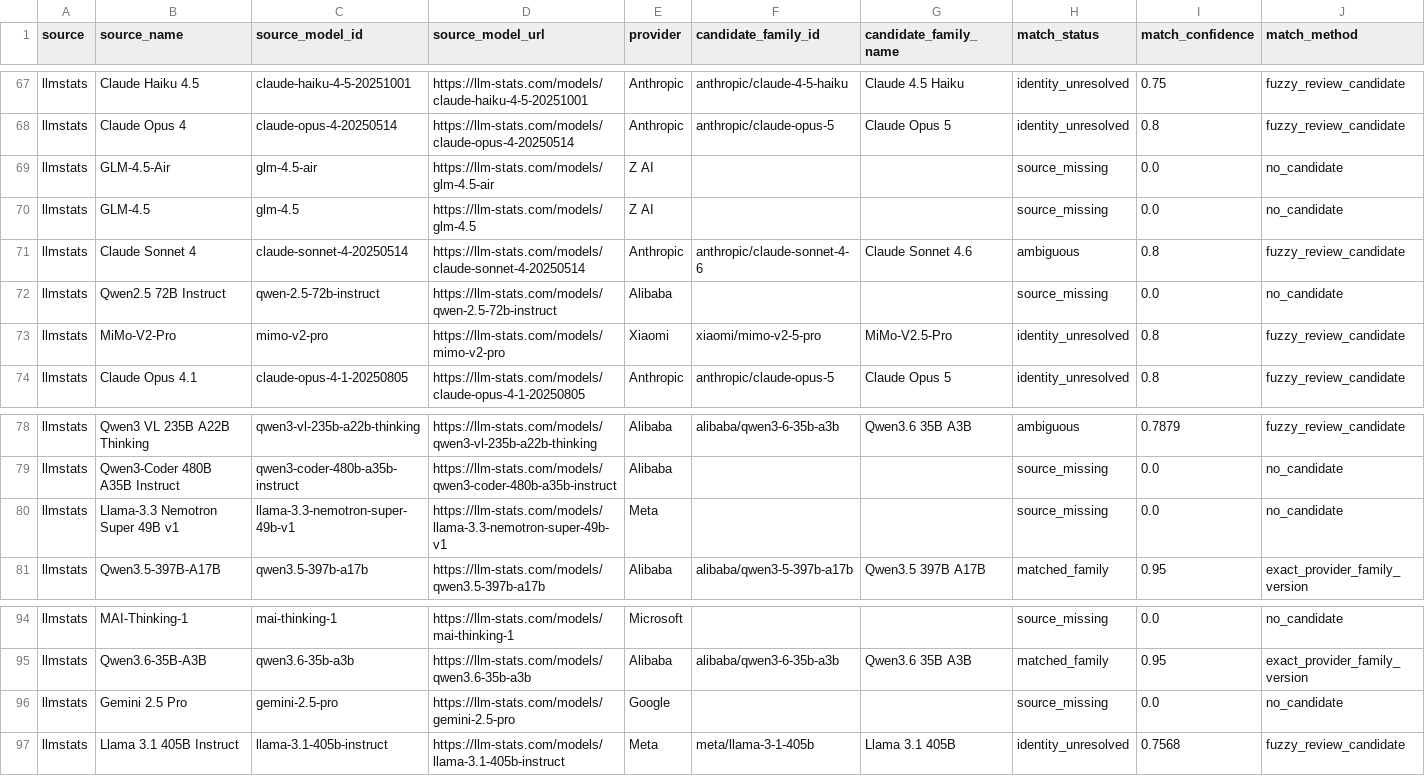
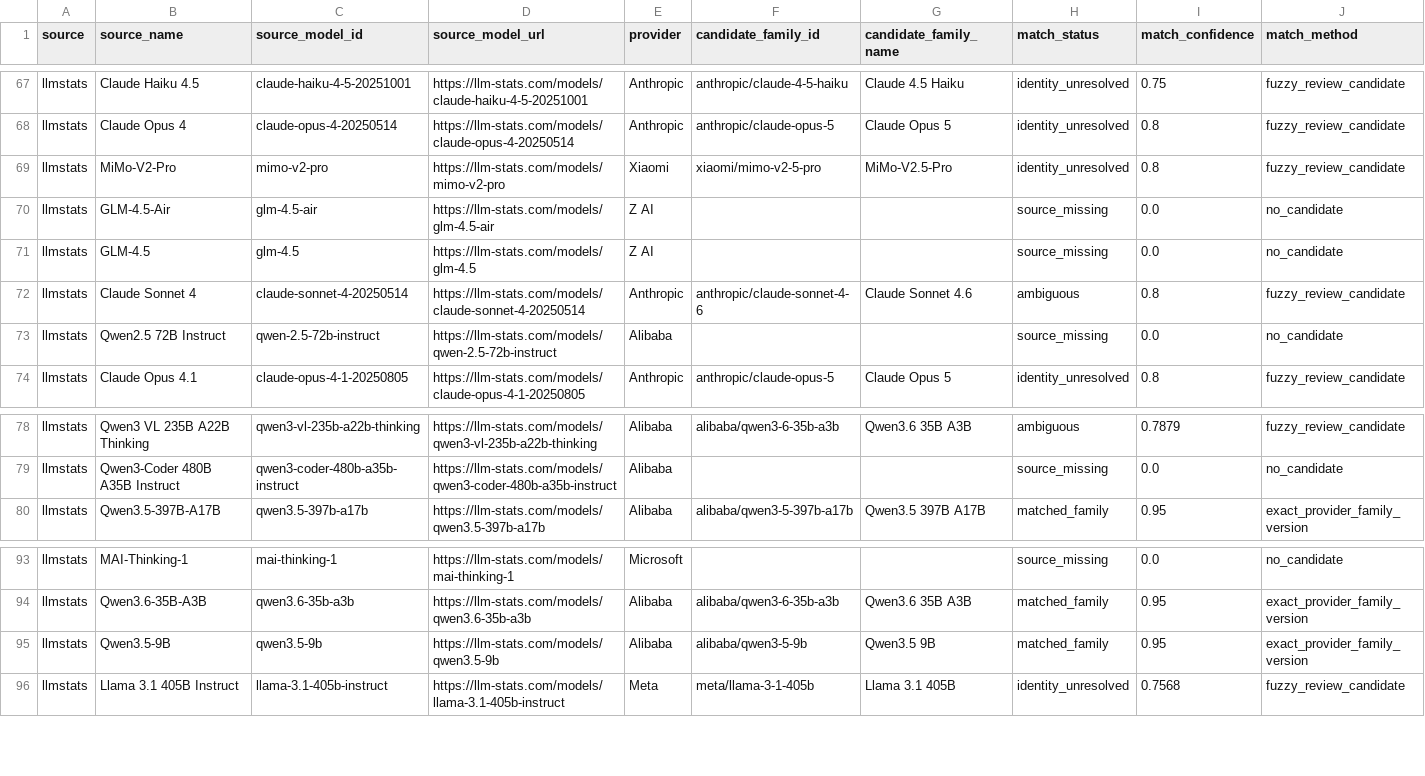
Before and after one commit to ArnavMurdande/LLMDEX, a CSV file: data/identity/match_audit.csv, drawn as a sheet; only a part is shown, gaps mark what is left out; removed rows and columns are numbered as before the commit, all else as after; rows hold the shown columns only; the diff names each change by its address in the sheet, - before the commit and + after, or states it on an @@ line.

```diff
--- a/data/identity/match_audit.csv
+++ b/data/identity/match_audit.csv
@@ row 73 moved to row 69: llmstats @@
-row 80: llmstats | Llama-3.3 Nemotron Super 49B v1 | llama-3.3-nemotron-super-49b-v1 | https://llm-stats.com/models/llama-3.3-nemotron-super-49b-v1 | Meta |  |  | source_missing | 0.0 | no_candidate
-row 96: llmstats | Gemini 2.5 Pro | gemini-2.5-pro | https://llm-stats.com/models/gemini-2.5-pro | Google |  |  | source_missing | 0.0 | no_candidate
+row 95: llmstats | Qwen3.5-9B | qwen3.5-9b | https://llm-stats.com/models/qwen3.5-9b | Alibaba | alibaba/qwen3-5-9b | Qwen3.5 9B | matched_family | 0.95 | exact_provider_family_version
```
Also changed, not shown: data/cleaned/artificial_analysis/latest.csv, data/history/source_snapshots.csv, 42 other files.
